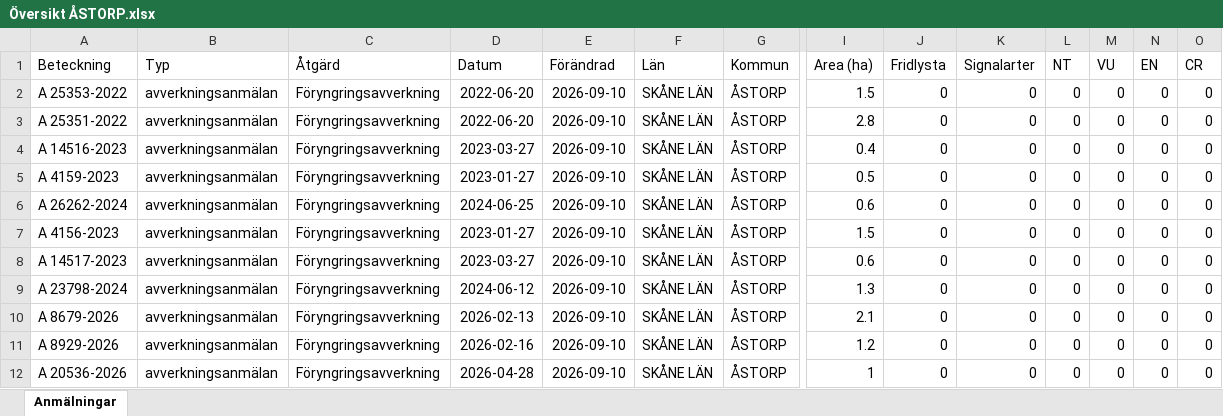
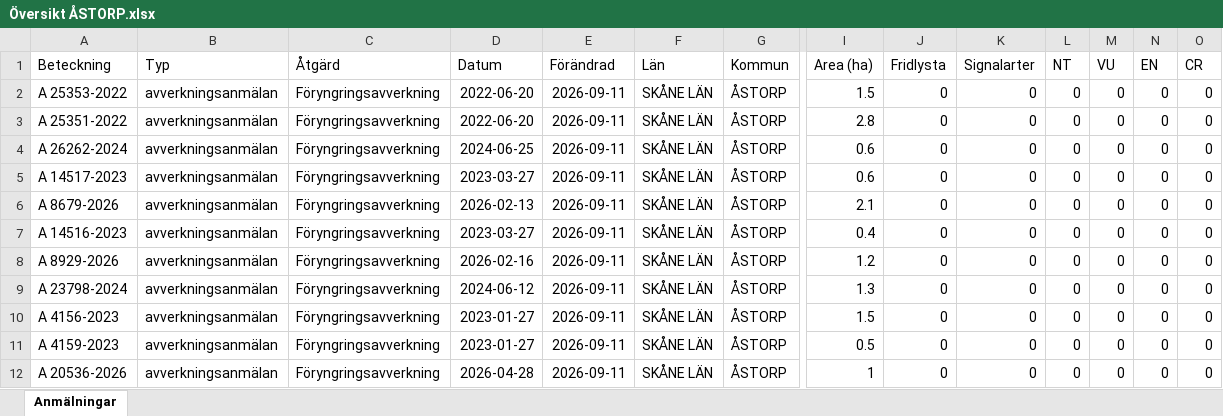
Before and after one commit to klasma/Logging_1277, an Excel workbook: Översikt ÅSTORP.xlsx, sheet Anmälningar, drawn as a sheet; only a part is shown, gaps mark what is left out; values as stored, in another font and other column widths than the file's, no borders; removed rows and columns are numbered as before the commit, all else as after; rows hold the shown columns only; the diff names each change by its address in the sheet, - before the commit and + after, or states it on an @@ line.

```diff
--- a/Översikt ÅSTORP.xlsx (sheet Anmälningar)
+++ b/Översikt ÅSTORP.xlsx (sheet Anmälningar)
-E2:E3 (Förändrad): 2026-09-10
+E2:E3 (Förändrad): 2026-09-11
-row 4: A 14516-2023 | avverkningsanmälan | Föryngringsavverkning | 2023-03-27 | 2026-09-10 | SKÅNE LÄN | ÅSTORP | 0.4 | 0 | 0 | 0 | 0 | 0 | 0
-row 5: A 4159-2023 | avverkningsanmälan | Föryngringsavverkning | 2023-01-27 | 2026-09-10 | SKÅNE LÄN | ÅSTORP | 0.5 | 0 | 0 | 0 | 0 | 0 | 0
-E4 (Förändrad): 2026-09-10
+E4 (Förändrad): 2026-09-11
-row 7: A 4156-2023 | avverkningsanmälan | Föryngringsavverkning | 2023-01-27 | 2026-09-10 | SKÅNE LÄN | ÅSTORP | 1.5 | 0 | 0 | 0 | 0 | 0 | 0
-E5 (Förändrad): 2026-09-10
+E5 (Förändrad): 2026-09-11
-row 9: A 23798-2024 | avverkningsanmälan | Föryngringsavverkning | 2024-06-12 | 2026-09-10 | SKÅNE LÄN | ÅSTORP | 1.3 | 0 | 0 | 0 | 0 | 0 | 0
-E6 (Förändrad): 2026-09-10
+E6 (Förändrad): 2026-09-11
+row 7: A 14516-2023 | avverkningsanmälan | Föryngringsavverkning | 2023-03-27 | 2026-09-11 | SKÅNE LÄN | ÅSTORP | 0.4 | 0 | 0 | 0 | 0 | 0 | 0
-E8 (Förändrad): 2026-09-10
+E8 (Förändrad): 2026-09-11
+row 9: A 23798-2024 | avverkningsanmälan | Föryngringsavverkning | 2024-06-12 | 2026-09-11 | SKÅNE LÄN | ÅSTORP | 1.3 | 0 | 0 | 0 | 0 | 0 | 0
+row 10: A 4156-2023 | avverkningsanmälan | Föryngringsavverkning | 2023-01-27 | 2026-09-11 | SKÅNE LÄN | ÅSTORP | 1.5 | 0 | 0 | 0 | 0 | 0 | 0
+row 11: A 4159-2023 | avverkningsanmälan | Föryngringsavverkning | 2023-01-27 | 2026-09-11 | SKÅNE LÄN | ÅSTORP | 0.5 | 0 | 0 | 0 | 0 | 0 | 0
-E12 (Förändrad): 2026-09-10
+E12 (Förändrad): 2026-09-11
```
Also changed, not shown: 1 other file.
